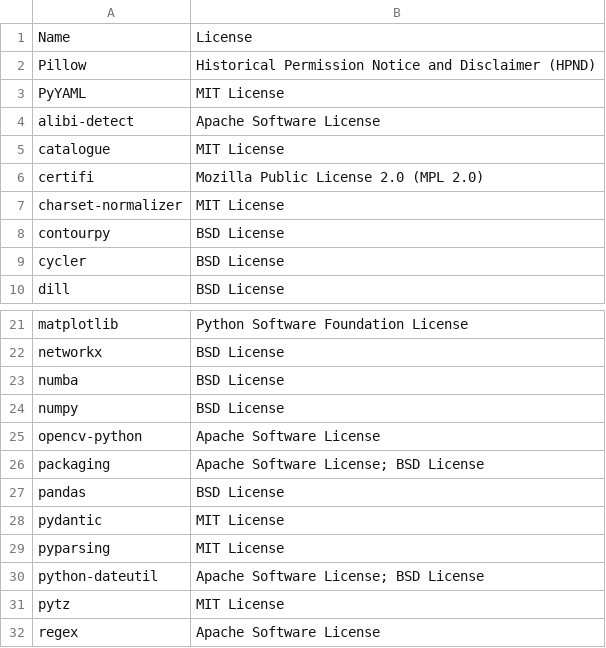
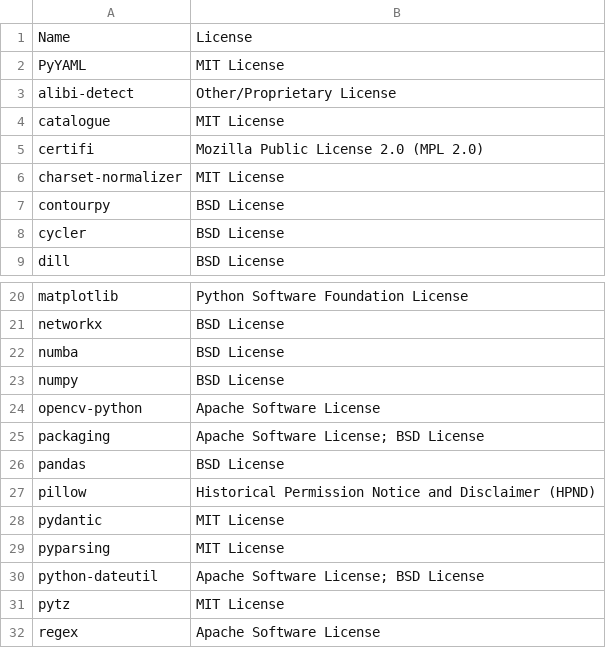
Before and after one commit to SeldonIO/alibi-detect, a CSV file: licenses/license_info.no_versions.csv, drawn as a sheet; only a part is shown, gaps mark what is left out.

```diff
--- a/licenses/license_info.no_versions.csv
+++ b/licenses/license_info.no_versions.csv
@@ -1,5 +1,4 @@
 "Name","License"
-"Pillow","Historical Permission Notice and Disclaimer (HPND)"
 "PyYAML","MIT License"
-"alibi-detect","Apache Software License"
+"alibi-detect","Other/Proprietary License"
 "catalogue","MIT License"
@@ -27,2 +26,3 @@
 "pandas","BSD License"
+"pillow","Historical Permission Notice and Disclaimer (HPND)"
 "pydantic","MIT License"
```
Also changed, not shown: licenses/license_info.csv, 16 other files.
